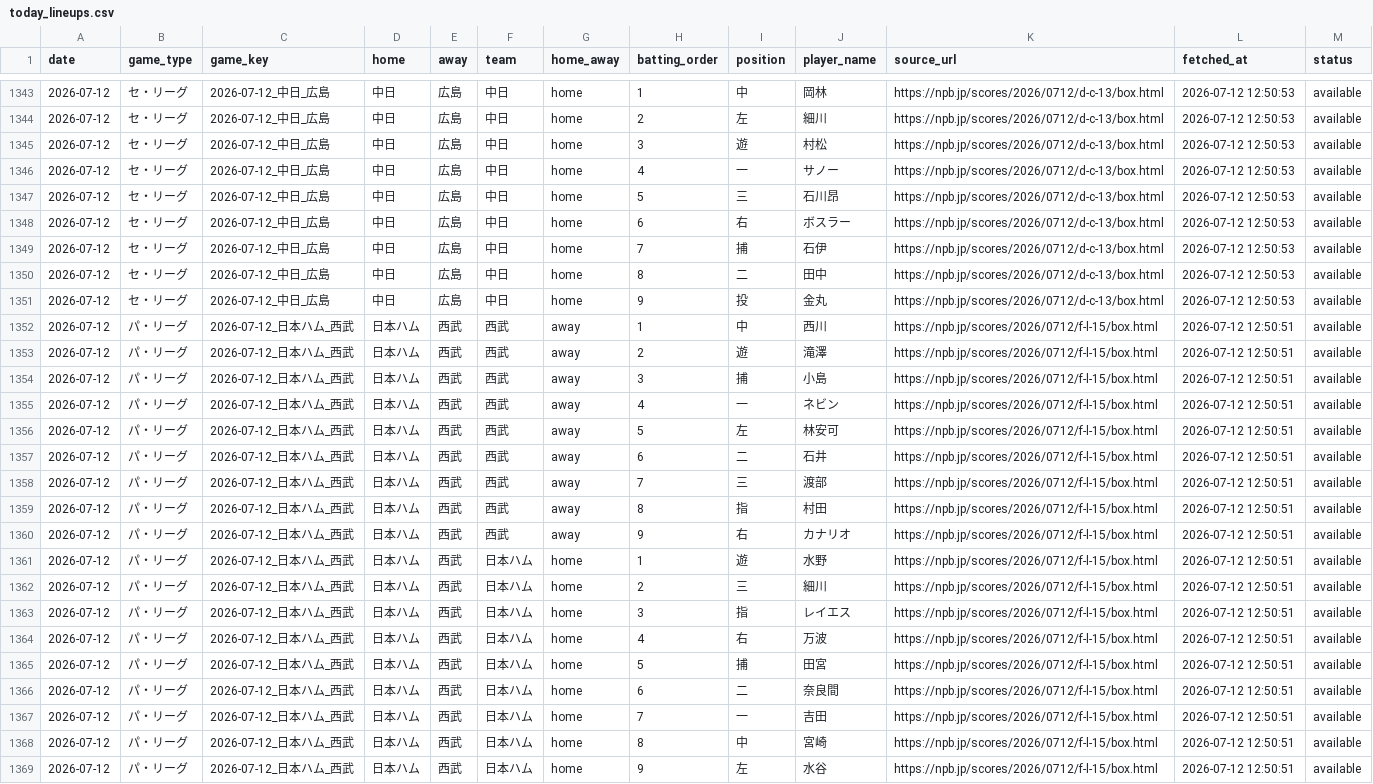
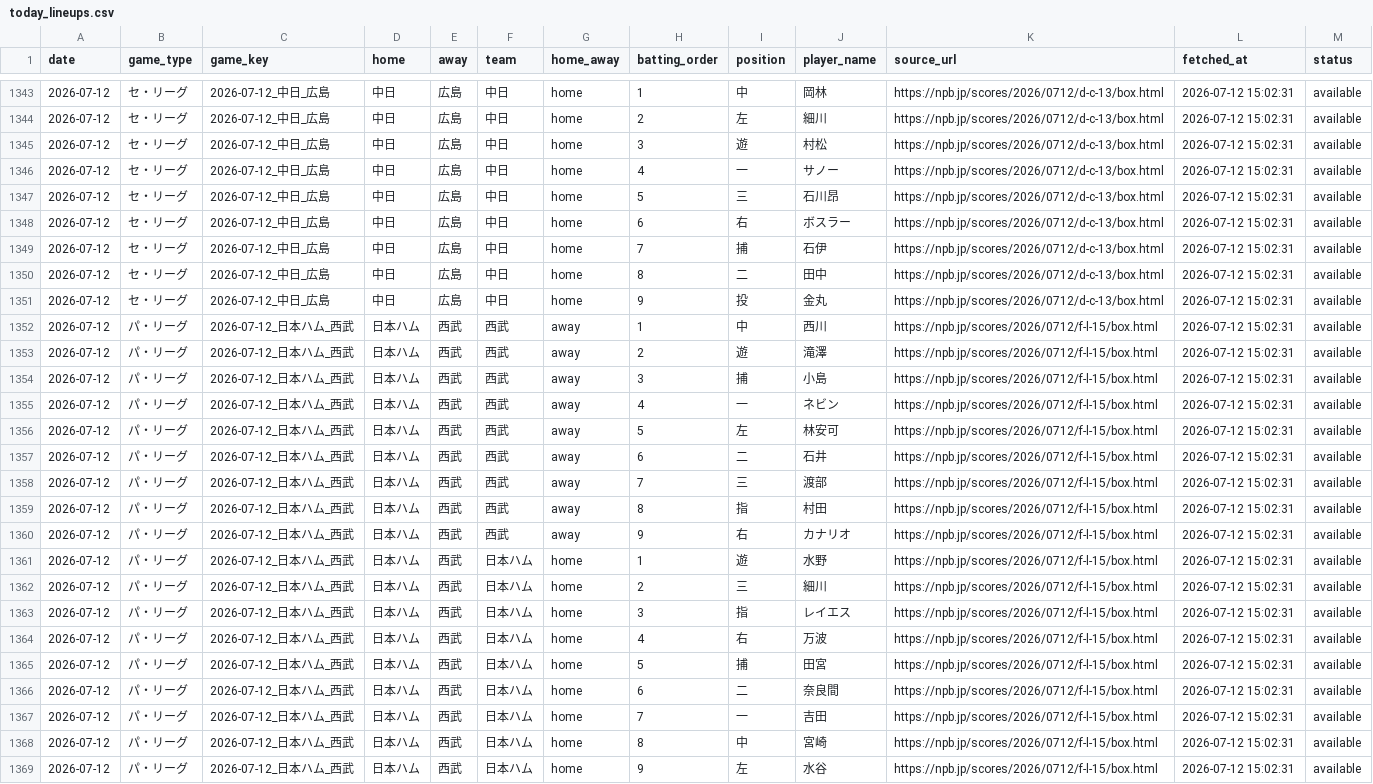
Before and after one commit to hrt2223/npb-elo, a CSV file: npb/2026/output/today_lineups.csv, drawn as a sheet; only a part is shown, gaps mark what is left out; the diff covers the shown part only; the diff names each change by its address in the sheet, - before the commit and + after, or states it on an @@ line.

```diff
--- a/npb/2026/output/today_lineups.csv
+++ b/npb/2026/output/today_lineups.csv
-L1343:L1351 (fetched_at): 2026-07-12 12:50:53
+L1343:L1351 (fetched_at): 2026-07-12 15:02:31
-L1352:L1369 (fetched_at): 2026-07-12 12:50:51
+L1352:L1369 (fetched_at): 2026-07-12 15:02:31
```
Also changed, not shown: 1 added row and 27 edited cells elsewhere in this file, npb/2026/output/central/elo_history.csv, npb/2026/output/elo_by_game.csv, 38 other files.
